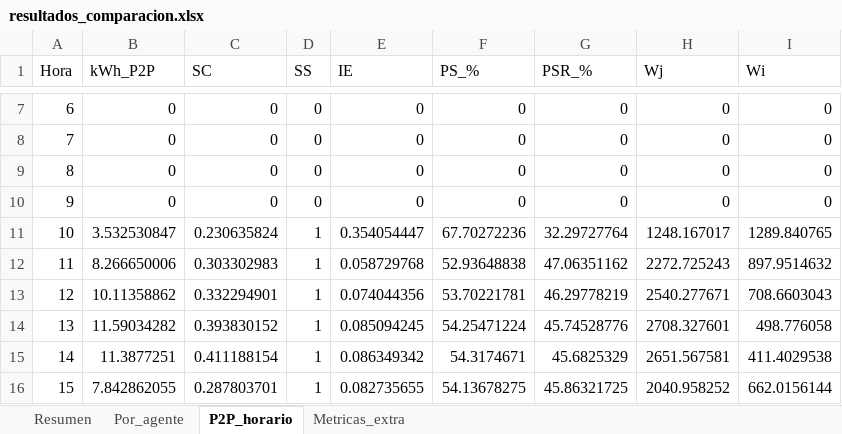
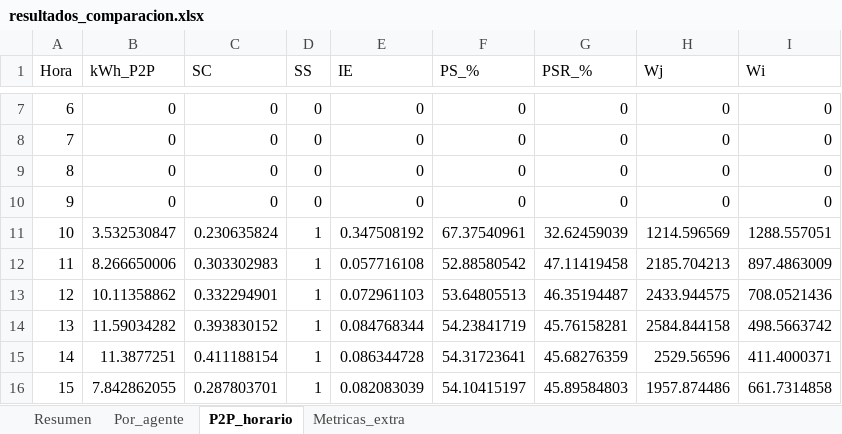
Before and after one commit to Bura-hub/Optimalidad-p2p-col, an Excel workbook: resultados_comparacion.xlsx, sheet P2P_horario, drawn as a sheet; only a part is shown, gaps mark what is left out; values as stored, in another font and other column widths than the file's, no borders; the diff covers the shown part only; the diff names each change by its address in the sheet, - before the commit and + after, or states it on an @@ line.

```diff
--- a/resultados_comparacion.xlsx (sheet P2P_horario)
+++ b/resultados_comparacion.xlsx (sheet P2P_horario)
-E11 (IE): 0.354054447
+E11 (IE): 0.347508192
-F11 (PS_%): 67.70272236
+F11 (PS_%): 67.37540961
-G11 (PSR_%): 32.29727764
+G11 (PSR_%): 32.62459039
-H11 (Wj): 1248.167017
+H11 (Wj): 1214.596569
-I11 (Wi): 1289.840765
+I11 (Wi): 1288.557051
-E12 (IE): 0.058729768
+E12 (IE): 0.057716108
-F12 (PS_%): 52.93648838
+F12 (PS_%): 52.88580542
-G12 (PSR_%): 47.06351162
+G12 (PSR_%): 47.11419458
-H12 (Wj): 2272.725243
+H12 (Wj): 2185.704213
-I12 (Wi): 897.9514632
+I12 (Wi): 897.4863009
-E13 (IE): 0.074044356
+E13 (IE): 0.072961103
-F13 (PS_%): 53.70221781
+F13 (PS_%): 53.64805513
-G13 (PSR_%): 46.29778219
+G13 (PSR_%): 46.35194487
-H13 (Wj): 2540.277671
+H13 (Wj): 2433.944575
-I13 (Wi): 708.6603043
+I13 (Wi): 708.0521436
-E14 (IE): 0.085094245
+E14 (IE): 0.084768344
-F14 (PS_%): 54.25471224
+F14 (PS_%): 54.23841719
-G14 (PSR_%): 45.74528776
+G14 (PSR_%): 45.76158281
-H14 (Wj): 2708.327601
+H14 (Wj): 2584.844158
-I14 (Wi): 498.776058
+I14 (Wi): 498.5663742
-E15 (IE): 0.086349342
+E15 (IE): 0.086344728
-F15 (PS_%): 54.3174671
+F15 (PS_%): 54.31723641
-G15 (PSR_%): 45.6825329
+G15 (PSR_%): 45.68276359
-H15 (Wj): 2651.567581
+H15 (Wj): 2529.56596
-I15 (Wi): 411.4029538
+I15 (Wi): 411.4000371
-E16 (IE): 0.082735655
+E16 (IE): 0.082083039
-F16 (PS_%): 54.13678275
+F16 (PS_%): 54.10415197
-G16 (PSR_%): 45.86321725
+G16 (PSR_%): 45.89584803
-H16 (Wj): 2040.958252
+H16 (Wj): 1957.874486
-I16 (Wi): 662.0156144
+I16 (Wi): 661.7314858
```
Also changed, not shown: 5 edited cells elsewhere in this sheet, sheet Por_agente, sheet Resumen, resultados_analisis.xlsx, 11 other files.
